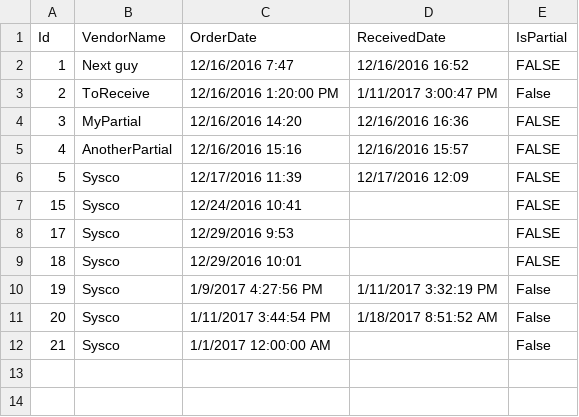
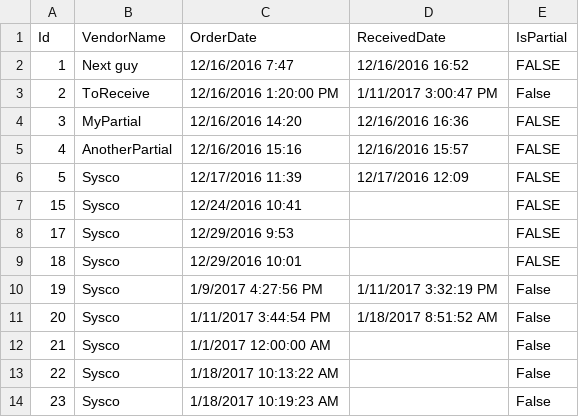
Before and after one commit to adhurjaty/BuddhaBowls, a CSV file: Data/PurchaseOrder.csv, drawn as a sheet; the diff names each change by its address in the sheet, - before the commit and + after, or states it on an @@ line.

Commit message:
Added ordering of vendor rec list, updated rec list creation

```diff
--- a/Data/PurchaseOrder.csv
+++ b/Data/PurchaseOrder.csv
+row 13: 22 | Sysco | 1/18/2017 10:13:22 AM |  | False
+row 14: 23 | Sysco | 1/18/2017 10:19:23 AM |  | False
```
Also changed, not shown: 9 other files.
